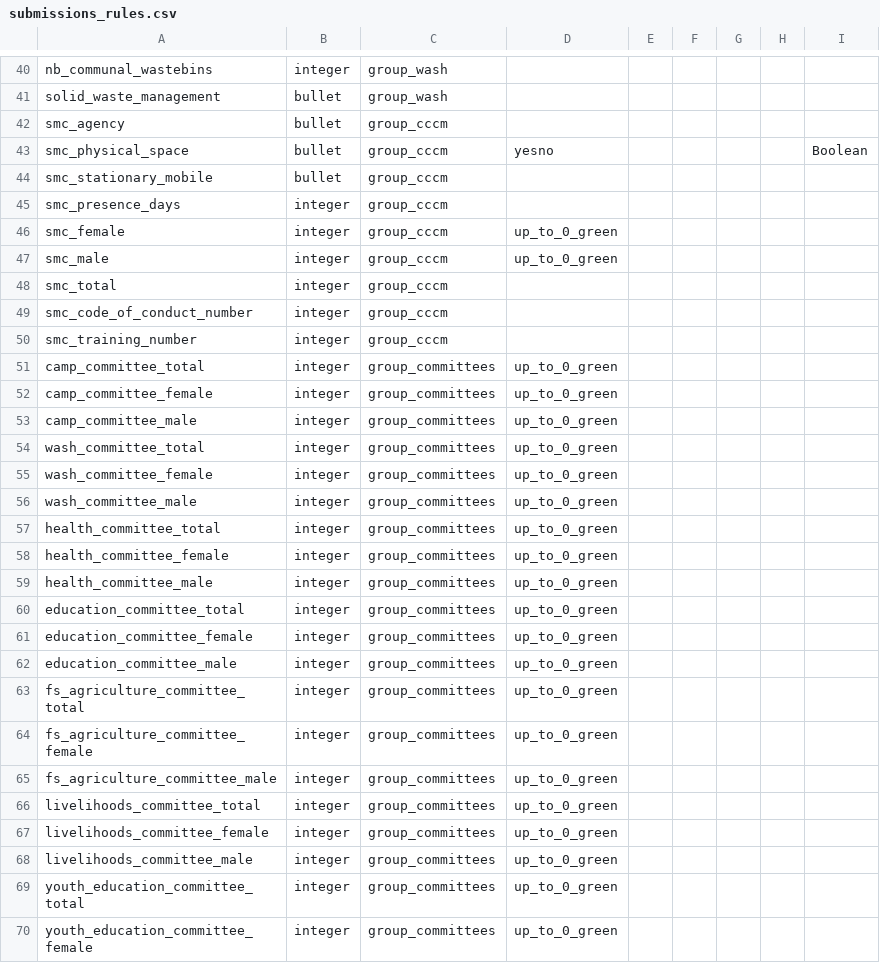
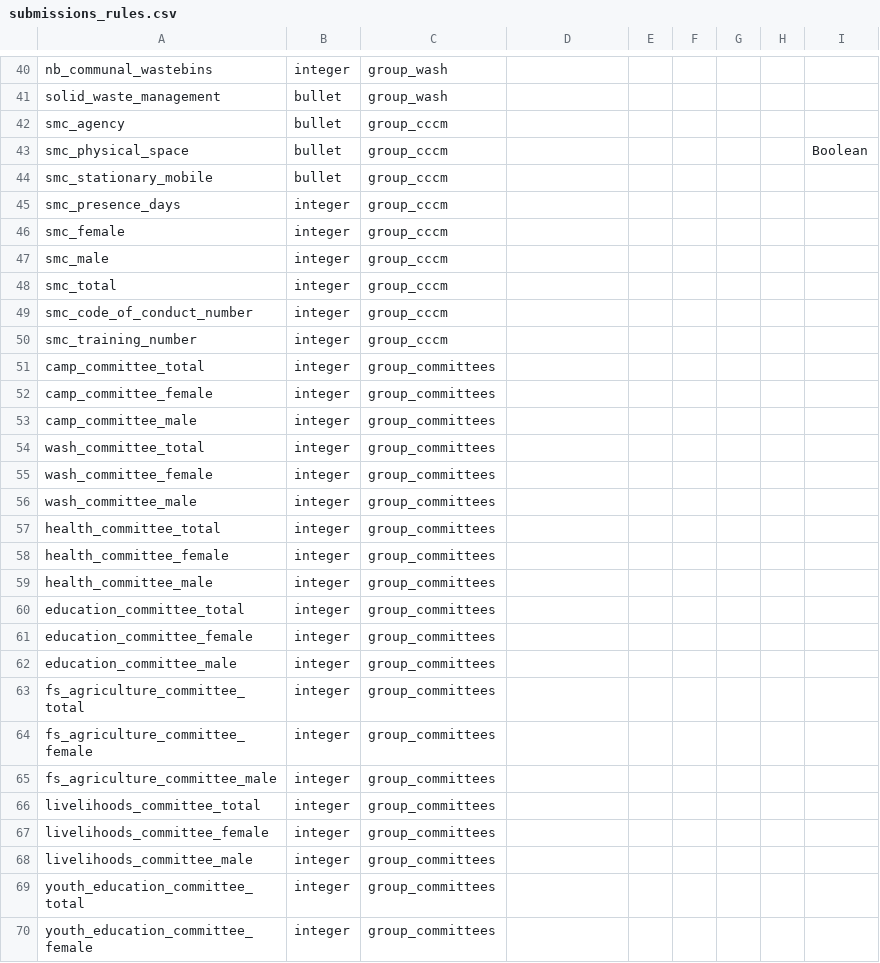
Before and after one commit to CartONG/opsmap-datasets, a CSV file: yemen/FDF/submissions_rules.csv, drawn as a sheet; only a part is shown, gaps mark what is left out; the diff covers the shown part only.

```diff
--- a/yemen/FDF/submissions_rules.csv
+++ b/yemen/FDF/submissions_rules.csv
@@ -42,7 +42,7 @@ solid_waste_management;bullet;group_wash;;;;;;
 smc_agency;bullet;group_cccm;;;;;;
-smc_physical_space;bullet;group_cccm;yesno;;;;;Boolean
+smc_physical_space;bullet;group_cccm;;;;;;Boolean
 smc_stationary_mobile;bullet;group_cccm;;;;;;
 smc_presence_days;integer;group_cccm;;;;;;
-smc_female;integer;group_cccm;up_to_0_green;;;;;
-smc_male;integer;group_cccm;up_to_0_green;;;;;
+smc_female;integer;group_cccm;;;;;;
+smc_male;integer;group_cccm;;;;;;
 smc_total;integer;group_cccm;;;;;;
@@ -50,21 +50,21 @@ smc_code_of_conduct_number;integer;group_cccm;;;;;;
 smc_training_number;integer;group_cccm;;;;;;
-camp_committee_total;integer;group_committees;up_to_0_green;;;;;
-camp_committee_female;integer;group_committees;up_to_0_green;;;;;
-camp_committee_male;integer;group_committees;up_to_0_green;;;;;
-wash_committee_total;integer;group_committees;up_to_0_green;;;;;
-wash_committee_female;integer;group_committees;up_to_0_green;;;;;
-wash_committee_male;integer;group_committees;up_to_0_green;;;;;
-health_committee_total;integer;group_committees;up_to_0_green;;;;;
-health_committee_female;integer;group_committees;up_to_0_green;;;;;
-health_committee_male;integer;group_committees;up_to_0_green;;;;;
-education_committee_total;integer;group_committees;up_to_0_green;;;;;
-education_committee_female;integer;group_committees;up_to_0_green;;;;;
-education_committee_male;integer;group_committees;up_to_0_green;;;;;
-fs_agriculture_committee_total;integer;group_committees;up_to_0_green;;;;;
-fs_agriculture_committee_female;integer;group_committees;up_to_0_green;;;;;
-fs_agriculture_committee_male;integer;group_committees;up_to_0_green;;;;;
-livelihoods_committee_total;integer;group_committees;up_to_0_green;;;;;
-livelihoods_committee_female;integer;group_committees;up_to_0_green;;;;;
-livelihoods_committee_male;integer;group_committees;up_to_0_green;;;;;
-youth_education_committee_total;integer;group_committees;up_to_0_green;;;;;
-youth_education_committee_female;integer;group_committees;up_to_0_green;;;;;
+camp_committee_total;integer;group_committees;;;;;;
+camp_committee_female;integer;group_committees;;;;;;
+camp_committee_male;integer;group_committees;;;;;;
+wash_committee_total;integer;group_committees;;;;;;
+wash_committee_female;integer;group_committees;;;;;;
+wash_committee_male;integer;group_committees;;;;;;
+health_committee_total;integer;group_committees;;;;;;
+health_committee_female;integer;group_committees;;;;;;
+health_committee_male;integer;group_committees;;;;;;
+education_committee_total;integer;group_committees;;;;;;
+education_committee_female;integer;group_committees;;;;;;
+education_committee_male;integer;group_committees;;;;;;
+fs_agriculture_committee_total;integer;group_committees;;;;;;
+fs_agriculture_committee_female;integer;group_committees;;;;;;
+fs_agriculture_committee_male;integer;group_committees;;;;;;
+livelihoods_committee_total;integer;group_committees;;;;;;
+livelihoods_committee_female;integer;group_committees;;;;;;
+livelihoods_committee_male;integer;group_committees;;;;;;
+youth_education_committee_total;integer;group_committees;;;;;;
+youth_education_committee_female;integer;group_committees;;;;;;
```
Also changed, not shown: 89 edited cells elsewhere in this file.
